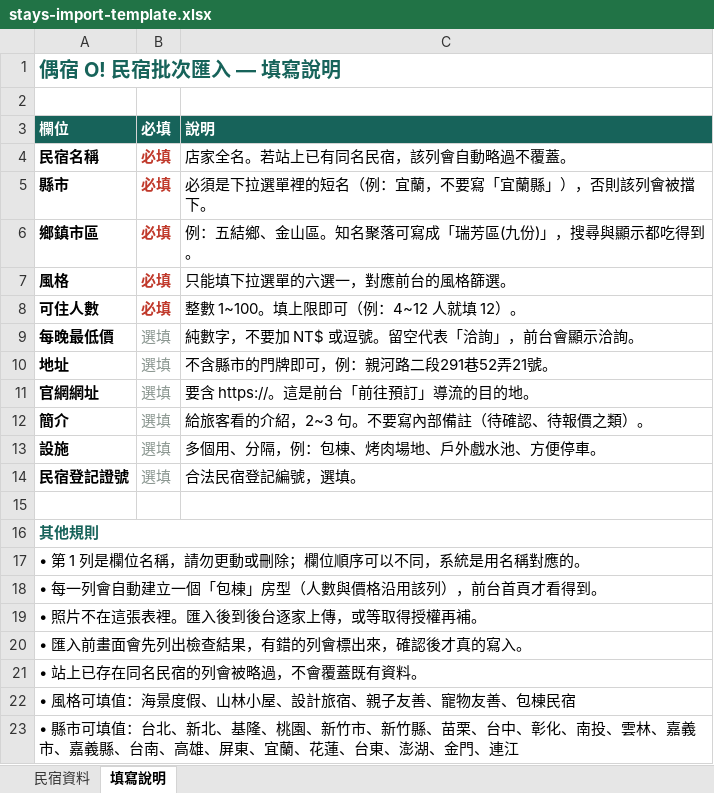
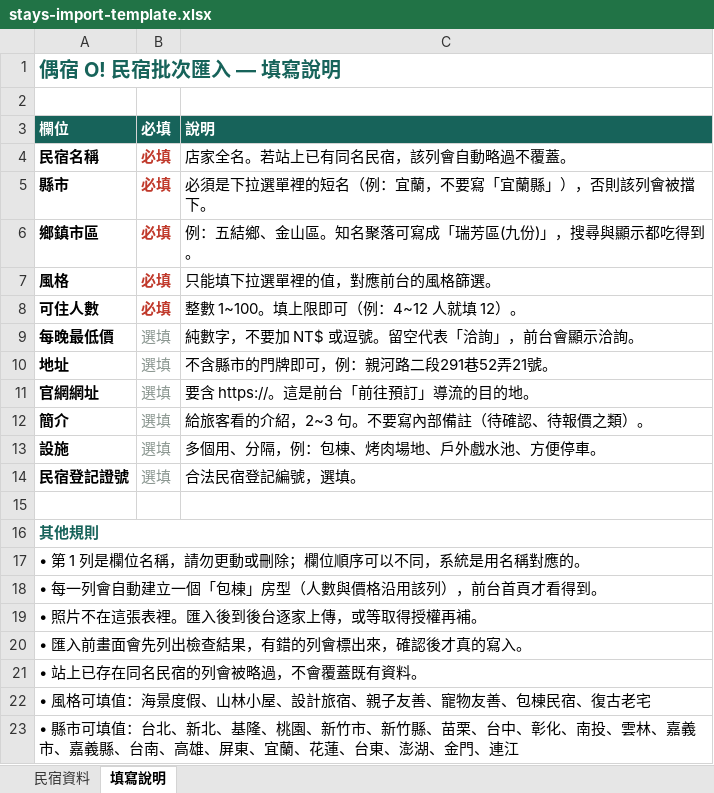
Before and after one commit to aska911023/oi, an Excel workbook: public/stays-import-template.xlsx, sheet 填寫說明, drawn as a sheet; values as stored, in another font and other column widths than the file's, no borders; the diff names each change by its address in the sheet, - before the commit and + after, or states it on an @@ line.

```diff
--- a/public/stays-import-template.xlsx (sheet 填寫說明)
+++ b/public/stays-import-template.xlsx (sheet 填寫說明)
-C7: 只能填下拉選單的六選一，對應前台的風格篩選。
+C7: 只能填下拉選單裡的值，對應前台的風格篩選。
-A22: • 風格可填值：海景度假、山林小屋、設計旅宿、親子友善、寵物友善、包棟民宿
+A22: • 風格可填值：海景度假、山林小屋、設計旅宿、親子友善、寵物友善、包棟民宿、復古老宅
```
Also changed, not shown: 5 other files.
